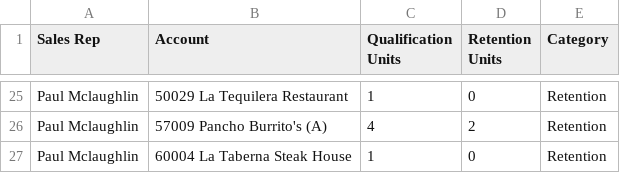
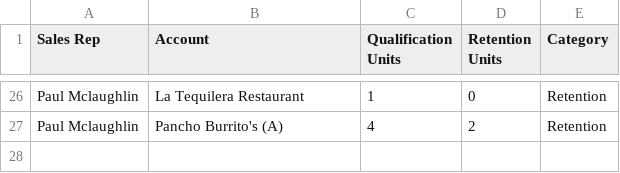
Before and after one commit to gavinsharkey5/Kohler-Dist-Master-Dashboard, a CSV file: heineken/dosequis/data.csv, drawn as a sheet; only a part is shown, gaps mark what is left out; removed rows and columns are numbered as before the commit, all else as after; the diff covers the shown part only; the diff names each change by its address in the sheet, - before the commit and + after, or states it on an @@ line.

```diff
--- a/heineken/dosequis/data.csv
+++ b/heineken/dosequis/data.csv
-B26 (Account): 50029 La Tequilera Restaurant
+B26 (Account): La Tequilera Restaurant
-B27 (Account): 57009 Pancho Burrito's (A)
+B27 (Account): Pancho Burrito's (A)
-row 27: Paul Mclaughlin | 60004 La Taberna Steak House | 1 | 0 | Retention
```
Also changed, not shown: 8 added rows, 7 removed rows and 18 edited cells elsewhere in this file.
